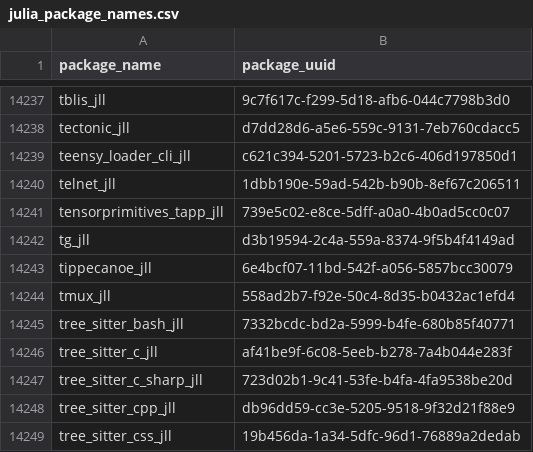
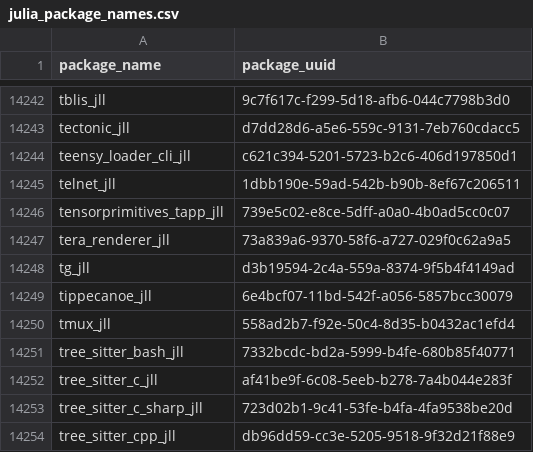
Before and after one commit to analyticsinmotion/julia-packages-data, a CSV file: data/julia_package_names.csv, drawn as a sheet; only a part is shown, gaps mark what is left out; the shorter side is filled out with more unchanged rows; the diff covers the shown part only.

```diff
--- a/data/julia_package_names.csv
+++ b/data/julia_package_names.csv
@@ -14241,2 +14246,3 @@ telnet_jll,1dbb190e-59ad-542b-b90b-8ef67c206511
 tensorprimitives_tapp_jll,739e5c02-e8ce-5dff-a0a0-4b0ad5cc0c07
+tera_renderer_jll,73a839a6-9370-58f6-a727-029f0c62a9a5
 tg_jll,d3b19594-2c4a-559a-8374-9f5b4f4149ad
```
Also changed, not shown: 5 added rows elsewhere in this file.
